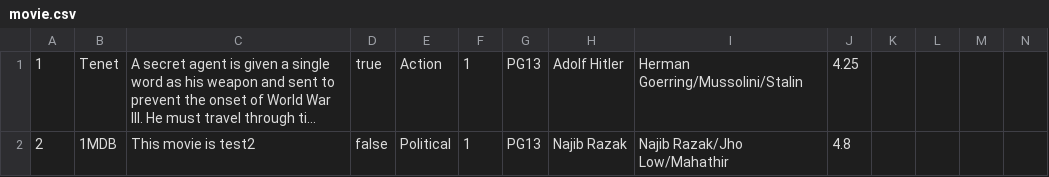
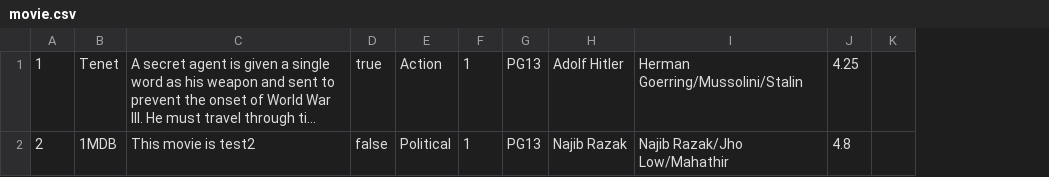
Before and after one commit to StephG99/SC2002-Project, a CSV file: SC2002MovieApp/src/Database/movie.csv, drawn as a sheet; only a part is shown; long unchanged cells end in …; the diff covers the shown part only; the diff names each change by its address in the sheet, - before the commit and + after, or states it on an @@ line.

```diff
--- a/SC2002MovieApp/src/Database/movie.csv
+++ b/SC2002MovieApp/src/Database/movie.csv
-column K, empty
-column L, empty
-column M, empty
```
Also changed, not shown: 8 edited cells elsewhere in this file, 2 other files.
